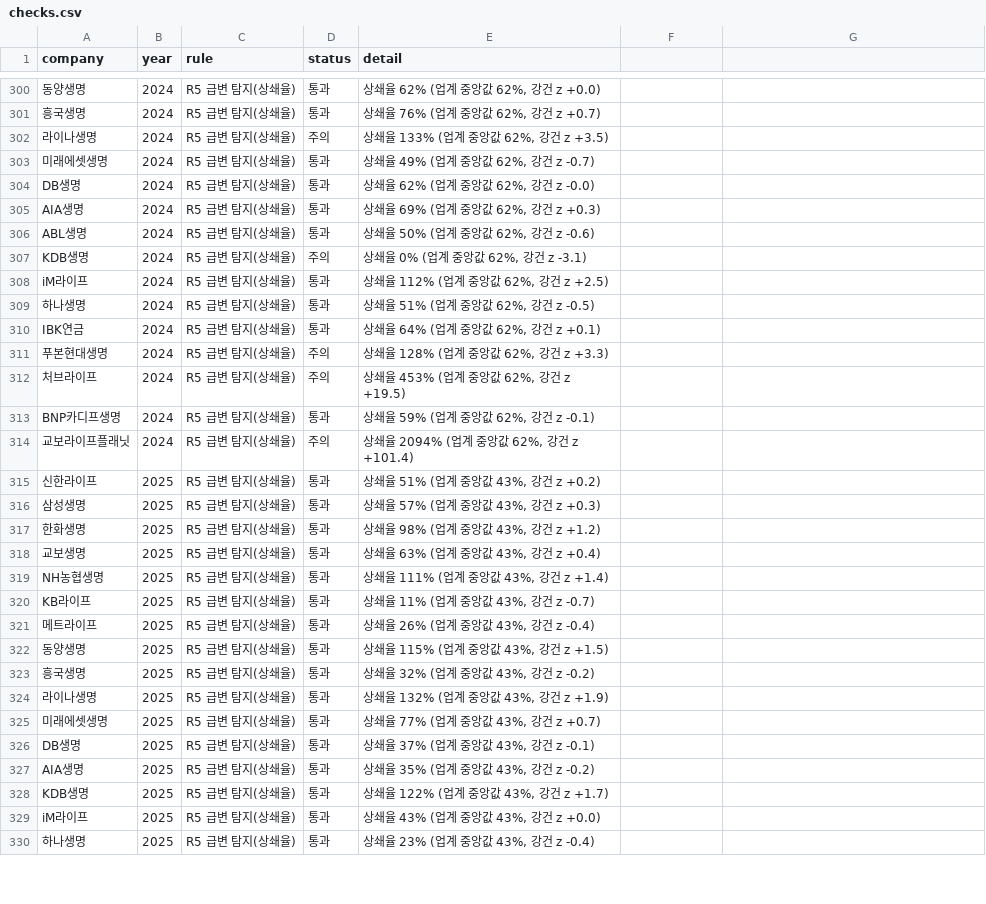
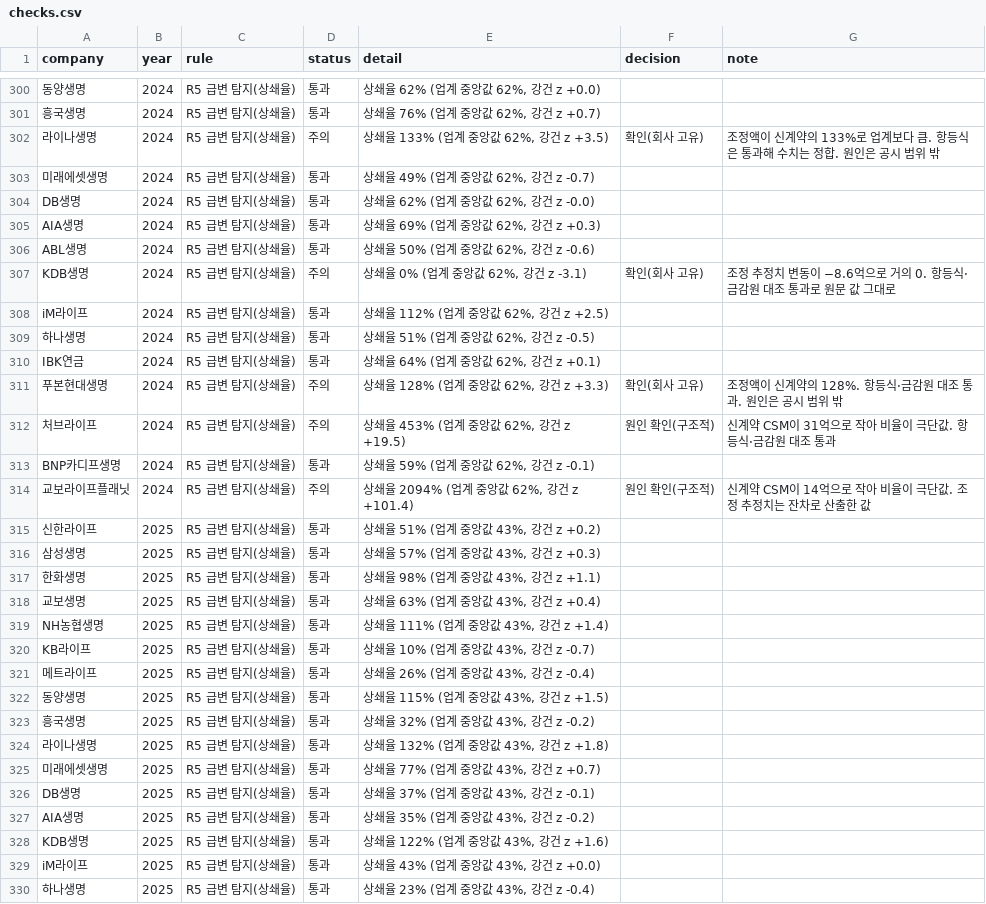
Before and after one commit to seok917/csm-explorer, a CSV file: data/checks.csv, drawn as a sheet; only a part is shown, gaps mark what is left out; the diff covers the shown part only; the diff names each change by its address in the sheet, - before the commit and + after, or states it on an @@ line.

```diff
--- a/data/checks.csv
+++ b/data/checks.csv
-F1: (empty)
+F1: decision
-G1: (empty)
+G1: note
-F302 (decision): (empty)
+F302 (decision): 확인(회사 고유)
-G302 (note): (empty)
+G302 (note): 조정액이 신계약의 133%로 업계보다 큼. 항등식은 통과해 수치는 정합. 원인은 공시 범위 밖
-F307 (decision): (empty)
+F307 (decision): 확인(회사 고유)
-G307 (note): (empty)
+G307 (note): 조정 추정치 변동이 −8.6억으로 거의 0. 항등식·금감원 대조 통과로 원문 값 그대로
-F311 (decision): (empty)
+F311 (decision): 확인(회사 고유)
-G311 (note): (empty)
+G311 (note): 조정액이 신계약의 128%. 항등식·금감원 대조 통과. 원인은 공시 범위 밖
-F312 (decision): (empty)
+F312 (decision): 원인 확인(구조적)
-G312 (note): (empty)
+G312 (note): 신계약 CSM이 31억으로 작아 비율이 극단값. 항등식·금감원 대조 통과
-F314 (decision): (empty)
+F314 (decision): 원인 확인(구조적)
-G314 (note): (empty)
+G314 (note): 신계약 CSM이 14억으로 작아 비율이 극단값. 조정 추정치는 잔차로 산출한 값
-E317 (detail): 상쇄율 98% (업계 중앙값 43%, 강건 z +1.2)
+E317 (detail): 상쇄율 98% (업계 중앙값 43%, 강건 z +1.1)
-E320 (detail): 상쇄율 11% (업계 중앙값 43%, 강건 z -0.7)
+E320 (detail): 상쇄율 10% (업계 중앙값 43%, 강건 z -0.7)
-E324 (detail): 상쇄율 132% (업계 중앙값 43%, 강건 z +1.9)
+E324 (detail): 상쇄율 132% (업계 중앙값 43%, 강건 z +1.8)
-E328 (detail): 상쇄율 122% (업계 중앙값 43%, 강건 z +1.7)
+E328 (detail): 상쇄율 122% (업계 중앙값 43%, 강건 z +1.6)
```
Also changed, not shown: 99 edited cells elsewhere in this file, data/lossratio.csv, data/movement.csv, 19 other files.
